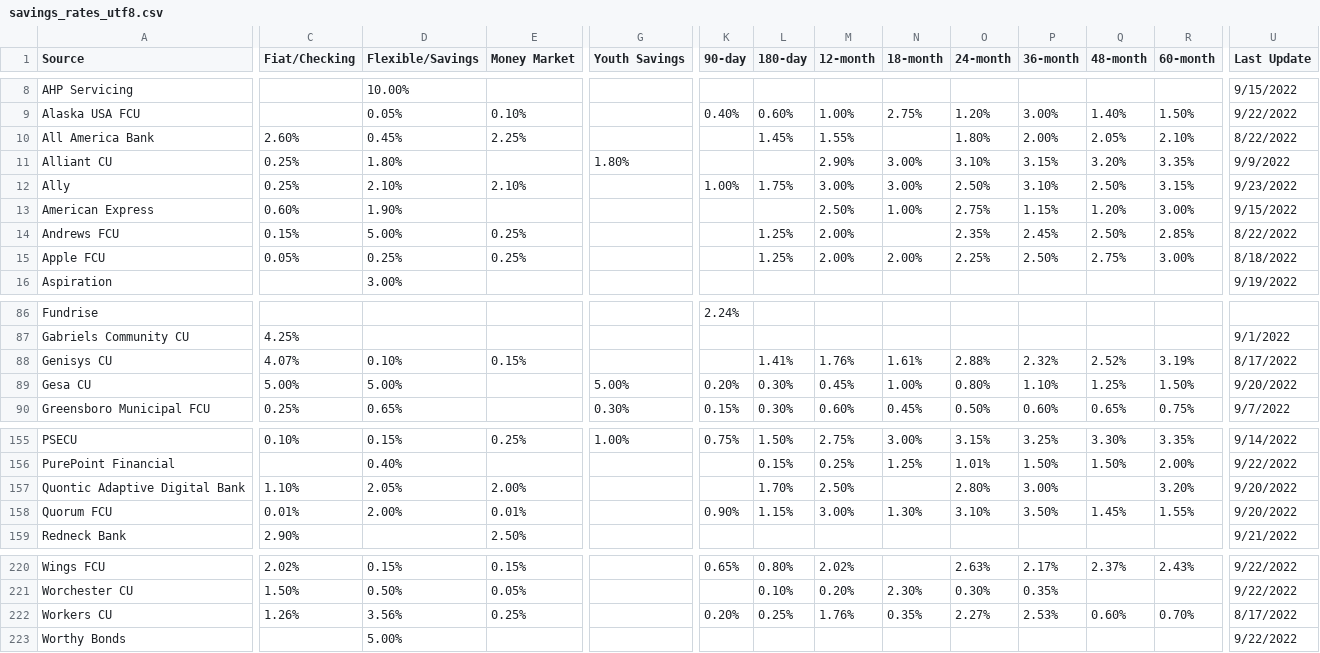
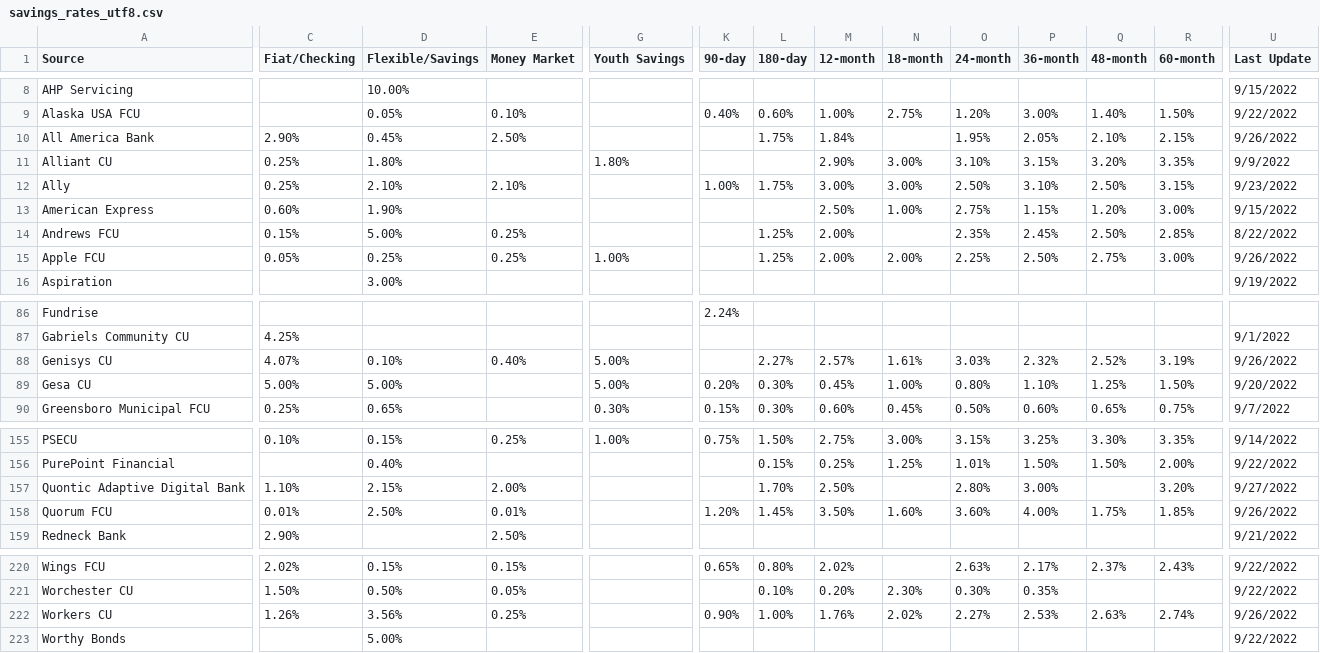
Before and after one commit to hype8912/return_rates, a CSV file: savings_rates_utf8.csv, drawn as a sheet; only a part is shown, gaps mark what is left out; the diff covers the shown part only; the diff names each change by its address in the sheet, - before the commit and + after, or states it on an @@ line.

```diff
--- a/savings_rates_utf8.csv
+++ b/savings_rates_utf8.csv
-C10 (Fiat/Checking): 2.60%
+C10 (Fiat/Checking): 2.90%
-E10 (Money Market): 2.25%
+E10 (Money Market): 2.50%
-L10 (180-day): 1.45%
+L10 (180-day): 1.75%
-M10 (12-month): 1.55%
+M10 (12-month): 1.84%
-O10 (24-month): 1.80%
+O10 (24-month): 1.95%
-P10 (36-month): 2.00%
+P10 (36-month): 2.05%
-Q10 (48-month): 2.05%
+Q10 (48-month): 2.10%
-R10 (60-month): 2.10%
+R10 (60-month): 2.15%
-U10 (Last Update): 8/22/2022
+U10 (Last Update): 9/26/2022
-G15 (Youth Savings): (empty)
+G15 (Youth Savings): 1.00%
-U15 (Last Update): 8/18/2022
+U15 (Last Update): 9/26/2022
-E88 (Money Market): 0.15%
+E88 (Money Market): 0.40%
-G88 (Youth Savings): (empty)
+G88 (Youth Savings): 5.00%
-L88 (180-day): 1.41%
+L88 (180-day): 2.27%
-M88 (12-month): 1.76%
+M88 (12-month): 2.57%
-O88 (24-month): 2.88%
+O88 (24-month): 3.03%
-U88 (Last Update): 8/17/2022
+U88 (Last Update): 9/26/2022
-D157 (Flexible/Savings): 2.05%
+D157 (Flexible/Savings): 2.15%
-U157 (Last Update): 9/20/2022
+U157 (Last Update): 9/27/2022
-D158 (Flexible/Savings): 2.00%
+D158 (Flexible/Savings): 2.50%
-K158 (90-day): 0.90%
+K158 (90-day): 1.20%
-L158 (180-day): 1.15%
+L158 (180-day): 1.45%
-M158 (12-month): 3.00%
+M158 (12-month): 3.50%
-N158 (18-month): 1.30%
+N158 (18-month): 1.60%
-O158 (24-month): 3.10%
+O158 (24-month): 3.60%
-P158 (36-month): 3.50%
+P158 (36-month): 4.00%
-Q158 (48-month): 1.45%
+Q158 (48-month): 1.75%
-R158 (60-month): 1.55%
+R158 (60-month): 1.85%
-U158 (Last Update): 9/20/2022
+U158 (Last Update): 9/26/2022
-K222 (90-day): 0.20%
+K222 (90-day): 0.90%
-L222 (180-day): 0.25%
+L222 (180-day): 1.00%
-N222 (18-month): 0.35%
+N222 (18-month): 2.02%
-Q222 (48-month): 0.60%
+Q222 (48-month): 2.63%
-R222 (60-month): 0.70%
+R222 (60-month): 2.74%
-U222 (Last Update): 8/17/2022
+U222 (Last Update): 9/26/2022
```
Also changed, not shown: 88 edited cells elsewhere in this file, 1 other file.
